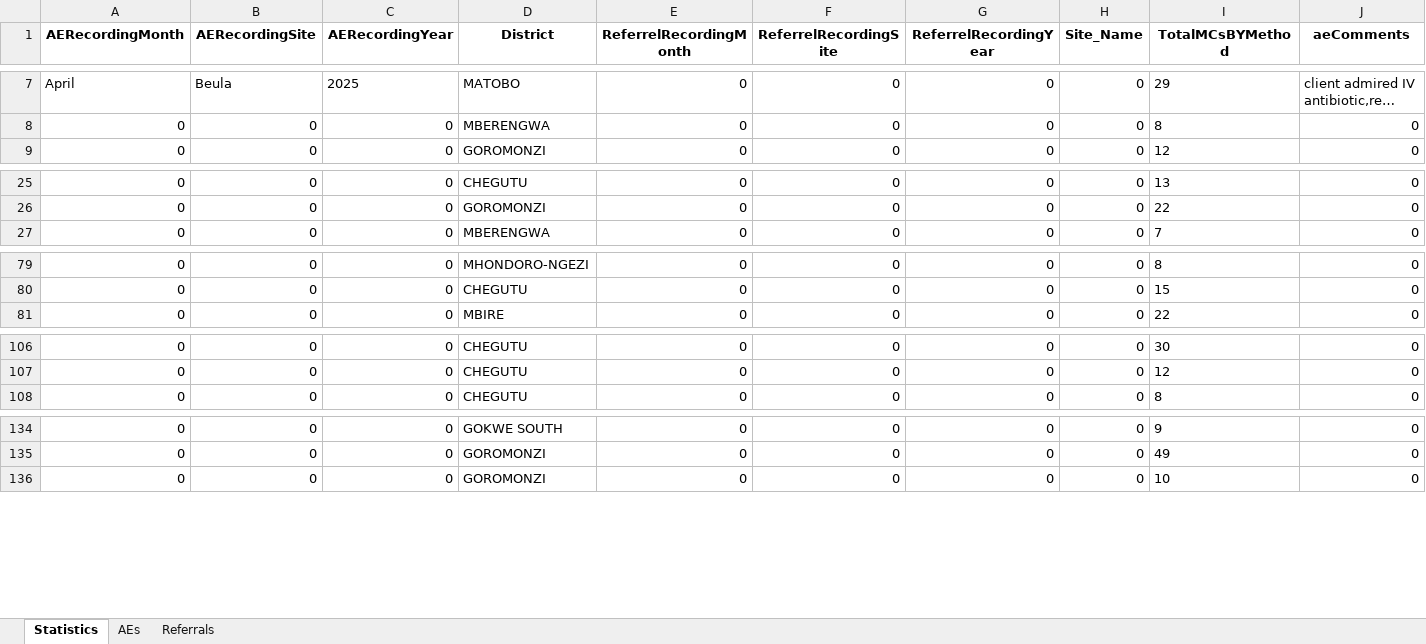
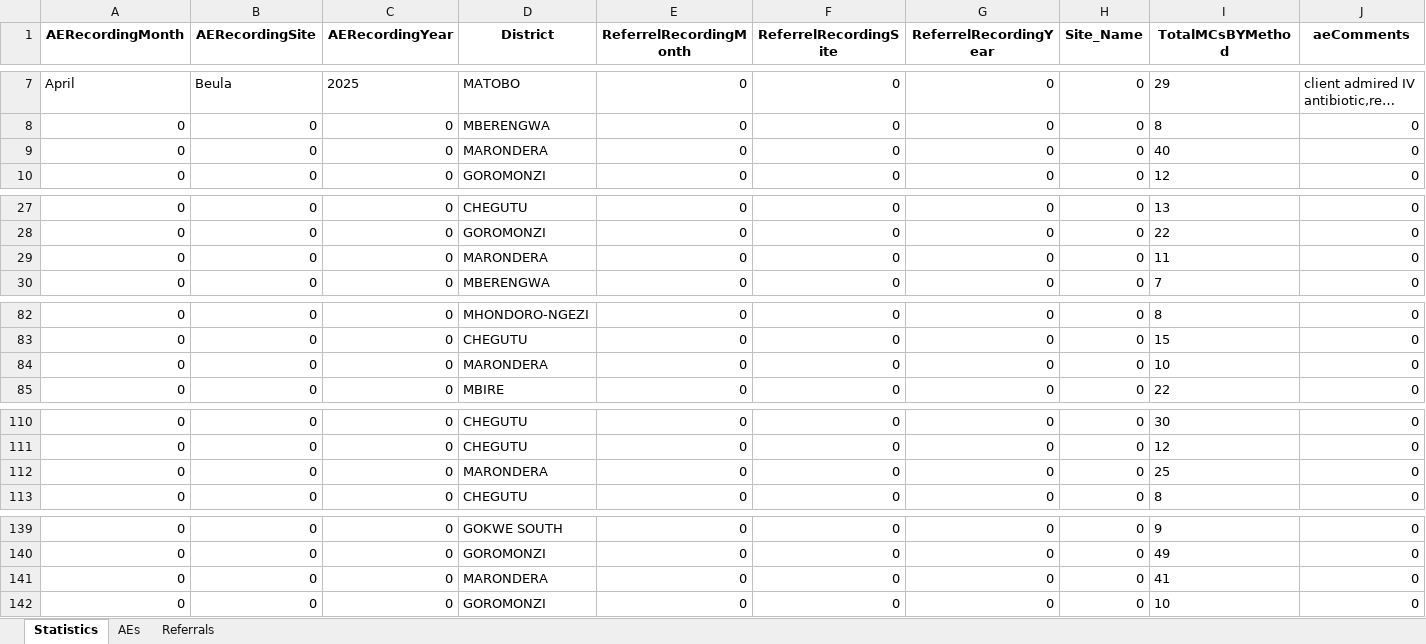
Before and after one commit to ashleymutenha/zazicProgrammaticReport, an Excel workbook: data.xlsx, sheet Statistics, drawn as a sheet; only a part is shown, gaps mark what is left out; long unchanged cells end in …; values as stored, in another font and other column widths than the file's, no borders; rows hold the shown columns only; the diff covers the shown part only; the diff names each change by its address in the sheet, - before the commit and + after, or states it on an @@ line.

```diff
--- a/data.xlsx (sheet Statistics)
+++ b/data.xlsx (sheet Statistics)
+row 9: 0 | 0 | 0 | MARONDERA | 0 | 0 | 0 | 0 | 40 | 0
+row 29: 0 | 0 | 0 | MARONDERA | 0 | 0 | 0 | 0 | 11 | 0
+row 84: 0 | 0 | 0 | MARONDERA | 0 | 0 | 0 | 0 | 10 | 0
+row 112: 0 | 0 | 0 | MARONDERA | 0 | 0 | 0 | 0 | 25 | 0
+row 141: 0 | 0 | 0 | MARONDERA | 0 | 0 | 0 | 0 | 41 | 0
```
Also changed, not shown: 2 added rows elsewhere in this sheet, ZDIPlookup.xlsx, generalDF.xlsx, 6 other files.
